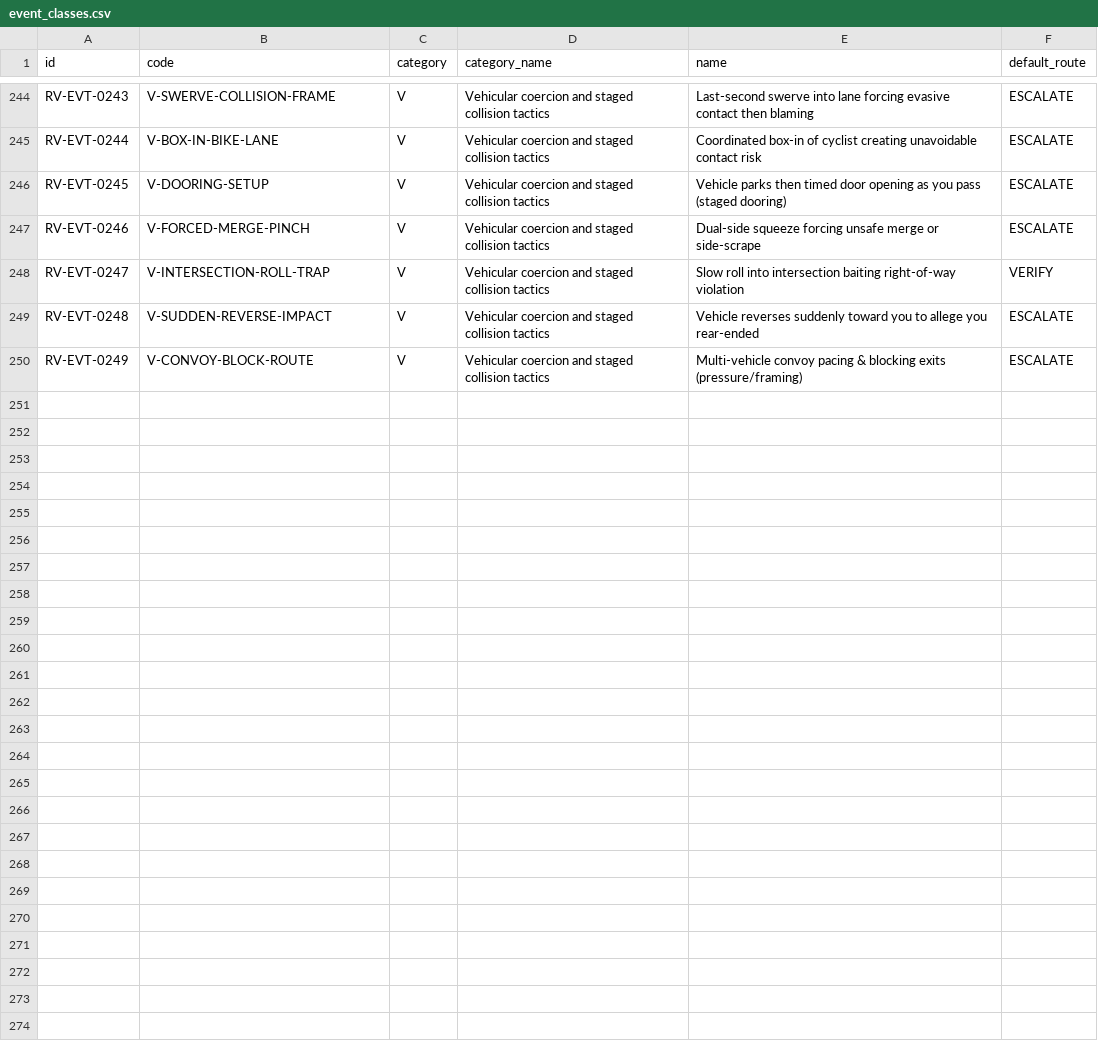
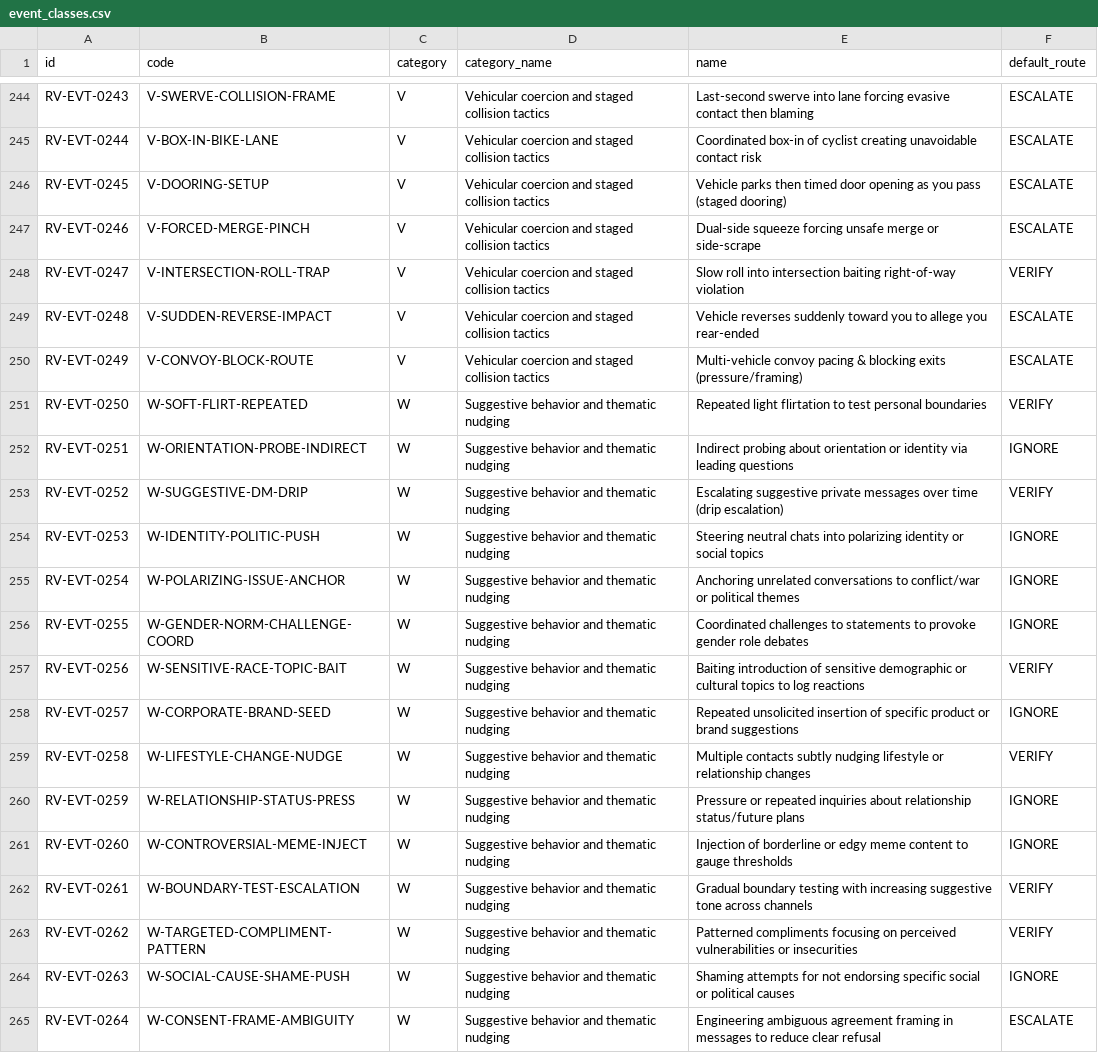
Before and after one commit to Krasnomakov-Bureau-Info/cogSOC, a CSV file: taxonomy/event_classes.csv, drawn as a sheet; only a part is shown, gaps mark what is left out.

Commit message:
suggestive behaviour category added

```diff
--- a/taxonomy/event_classes.csv
+++ b/taxonomy/event_classes.csv
@@ -250 +250,16 @@ RV-EVT-0248,V-SUDDEN-REVERSE-IMPACT,V,"Vehicular coercion and staged collision t
 RV-EVT-0249,V-CONVOY-BLOCK-ROUTE,V,"Vehicular coercion and staged collision tactics","Multi-vehicle convoy pacing & blocking exits (pressure/framing)",ESCALATE
+RV-EVT-0250,W-SOFT-FLIRT-REPEATED,W,"Suggestive behavior and thematic nudging","Repeated light flirtation to test personal boundaries",VERIFY
+RV-EVT-0251,W-ORIENTATION-PROBE-INDIRECT,W,"Suggestive behavior and thematic nudging","Indirect probing about orientation or identity via leading questions",IGNORE
+RV-EVT-0252,W-SUGGESTIVE-DM-DRIP,W,"Suggestive behavior and thematic nudging","Escalating suggestive private messages over time (drip escalation)",VERIFY
+RV-EVT-0253,W-IDENTITY-POLITIC-PUSH,W,"Suggestive behavior and thematic nudging","Steering neutral chats into polarizing identity or social topics",IGNORE
+RV-EVT-0254,W-POLARIZING-ISSUE-ANCHOR,W,"Suggestive behavior and thematic nudging","Anchoring unrelated conversations to conflict/war or political themes",IGNORE
+RV-EVT-0255,W-GENDER-NORM-CHALLENGE-COORD,W,"Suggestive behavior and thematic nudging","Coordinated challenges to statements to provoke gender role debates",IGNORE
+RV-EVT-0256,W-SENSITIVE-RACE-TOPIC-BAIT,W,"Suggestive behavior and thematic nudging","Baiting introduction of sensitive demographic or cultural topics to log reactions",VERIFY
+RV-EVT-0257,W-CORPORATE-BRAND-SEED,W,"Suggestive behavior and thematic nudging","Repeated unsolicited insertion of specific product or brand suggestions",IGNORE
+RV-EVT-0258,W-LIFESTYLE-CHANGE-NUDGE,W,"Suggestive behavior and thematic nudging","Multiple contacts subtly nudging lifestyle or relationship changes",VERIFY
+RV-EVT-0259,W-RELATIONSHIP-STATUS-PRESS,W,"Suggestive behavior and thematic nudging","Pressure or repeated inquiries about relationship status/future plans",IGNORE
+RV-EVT-0260,W-CONTROVERSIAL-MEME-INJECT,W,"Suggestive behavior and thematic nudging","Injection of borderline or edgy meme content to gauge thresholds",IGNORE
+RV-EVT-0261,W-BOUNDARY-TEST-ESCALATION,W,"Suggestive behavior and thematic nudging","Gradual boundary testing with increasing suggestive tone across channels",VERIFY
+RV-EVT-0262,W-TARGETED-COMPLIMENT-PATTERN,W,"Suggestive behavior and thematic nudging","Patterned compliments focusing on perceived vulnerabilities or insecurities",VERIFY
+RV-EVT-0263,W-SOCIAL-CAUSE-SHAME-PUSH,W,"Suggestive behavior and thematic nudging","Shaming attempts for not endorsing specific social or political causes",IGNORE
+RV-EVT-0264,W-CONSENT-FRAME-AMBIGUITY,W,"Suggestive behavior and thematic nudging","Engineering ambiguous agreement framing in messages to reduce clear refusal",ESCALATE
```
Also changed, not shown: 3 other files.
